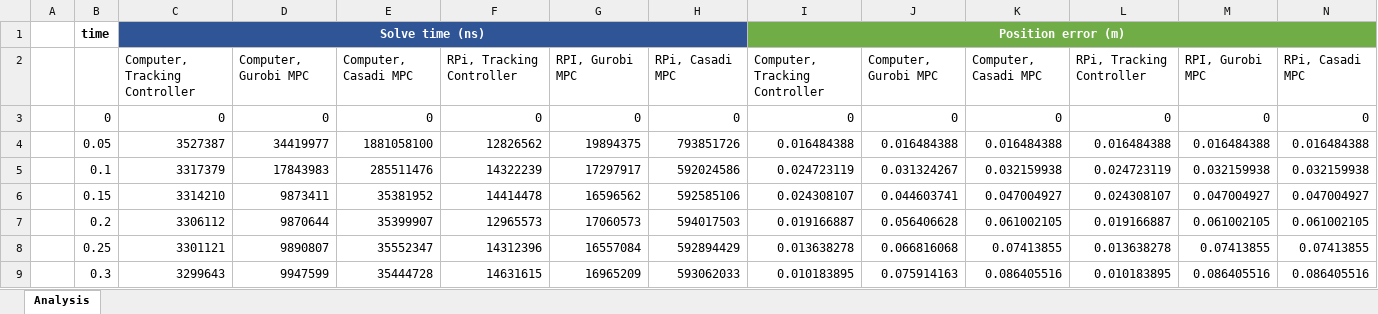
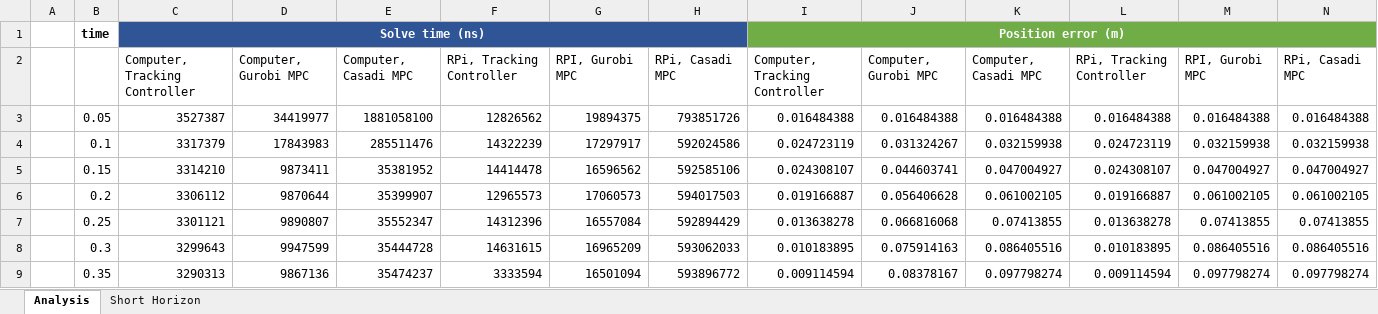
Before and after one commit to MKasmalkar/blimp_mpc, an Excel workbook: analysis/benchmarks.xlsx, sheet Analysis, drawn as a sheet; only a part is shown; the shorter side is filled out with more unchanged rows; values as stored, in another font and other column widths than the file's, no borders; rows hold the shown columns only; the diff names each change by its address in the sheet, - before the commit and + after, or states it on an @@ line.

```diff
--- a/analysis/benchmarks.xlsx (sheet Analysis)
+++ b/analysis/benchmarks.xlsx (sheet Analysis)
+sheet tab: Short Horizon
-row 3:  | 0 | 0 | 0 | 0 | 0 | 0 | 0 | 0 | 0 | 0 | 0 | 0 | 0
```
Also changed, not shown: 4 other files.
